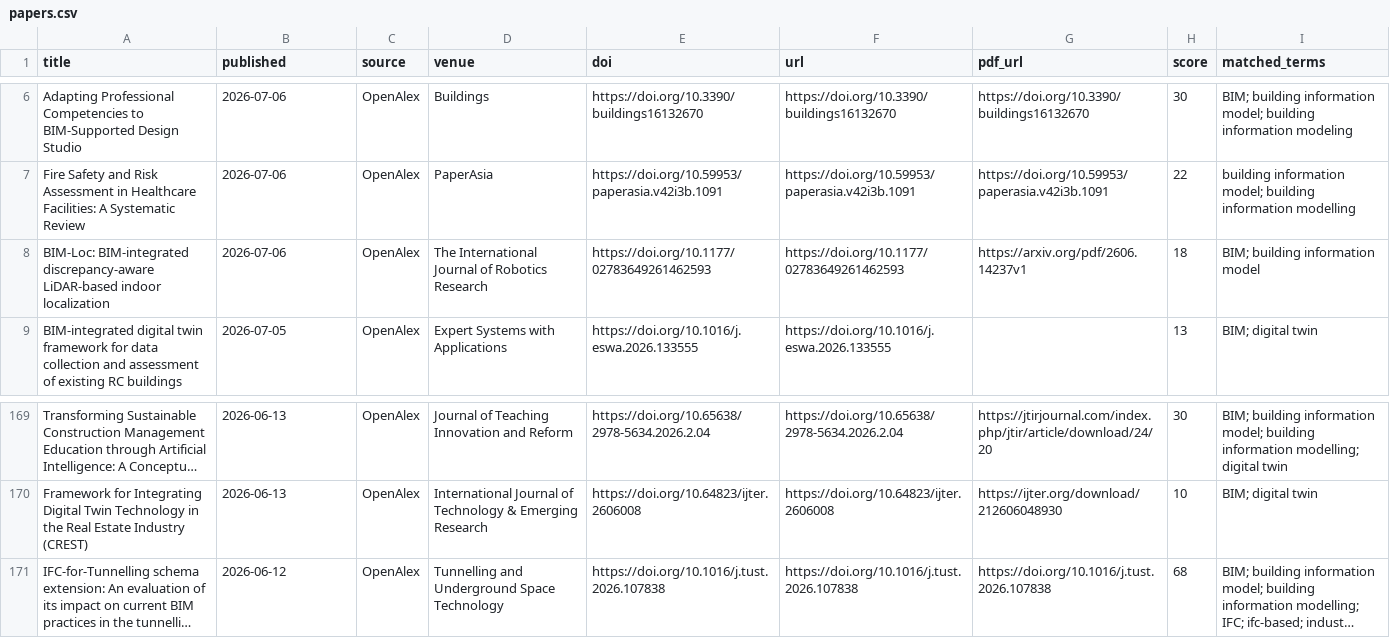
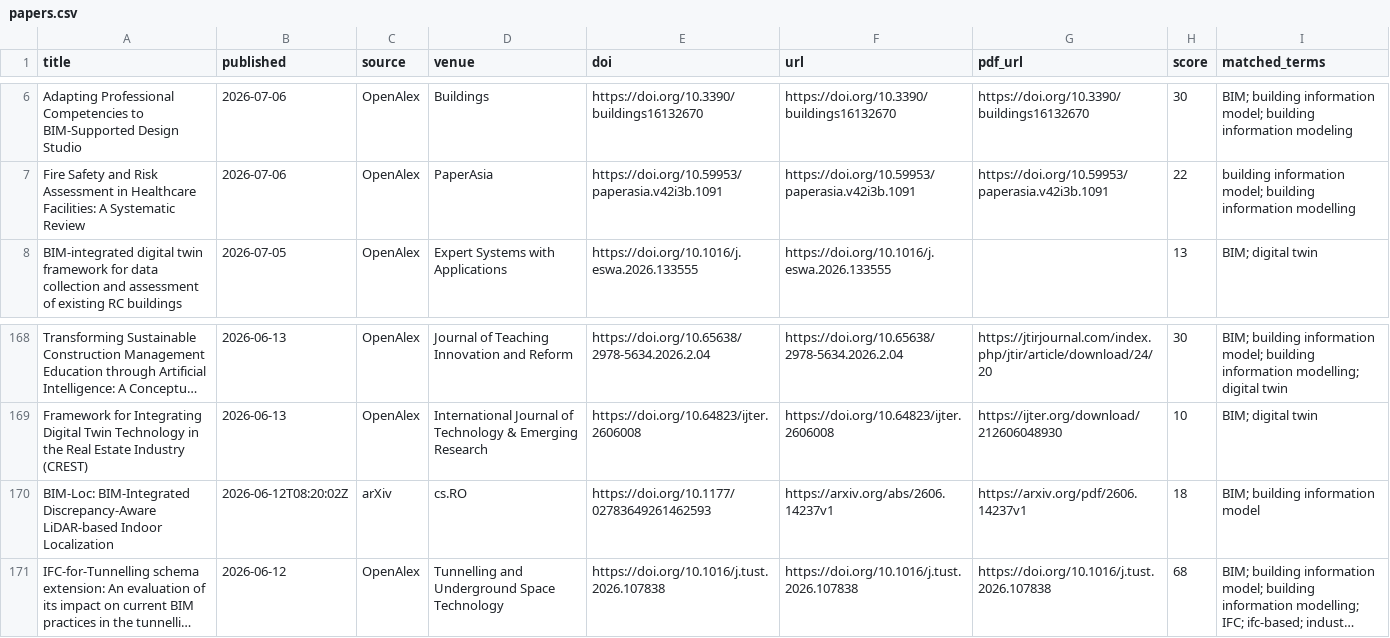
Before and after one commit to HexWillAppear/bim-ifc-paper-radar, a CSV file: data/papers.csv, drawn as a sheet; only a part is shown, gaps mark what is left out; long unchanged cells end in …; removed rows and columns are numbered as before the commit, all else as after; the diff names each change by its address in the sheet, - before the commit and + after, or states it on an @@ line.

```diff
--- a/data/papers.csv
+++ b/data/papers.csv
-row 8: BIM-Loc: BIM-integrated discrepancy-aware LiDAR-based indoor localization | 2026-07-06 | OpenAlex | The International Journal of Robotics Research | https://doi.org/10.1177/02783649261462593 | https://doi.org/10.1177/02783649261462593 | https://arxiv.org/pdf/2606.14237v1 | 18 | BIM; building information model
+row 170: BIM-Loc: BIM-Integrated Discrepancy-Aware LiDAR-based Indoor Localization | 2026-06-12T08:20:02Z | arXiv | cs.RO | https://doi.org/10.1177/02783649261462593 | https://arxiv.org/abs/2606.14237v1 | https://arxiv.org/pdf/2606.14237v1 | 18 | BIM; building information model
```
Also changed, not shown: 2 other files.
